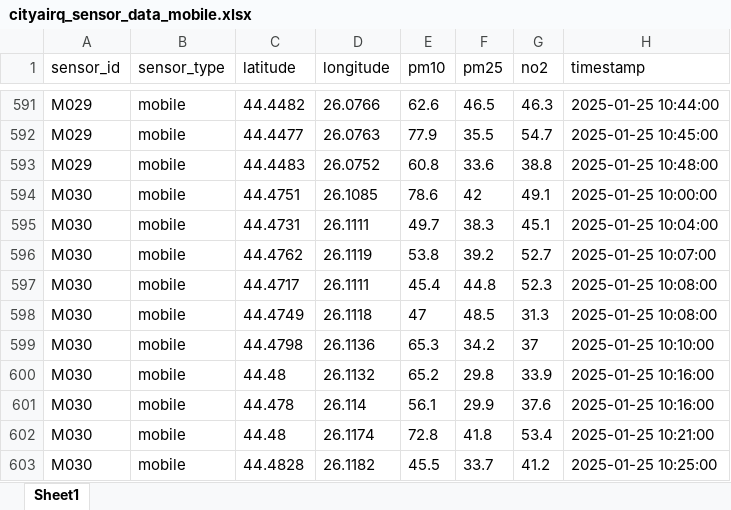
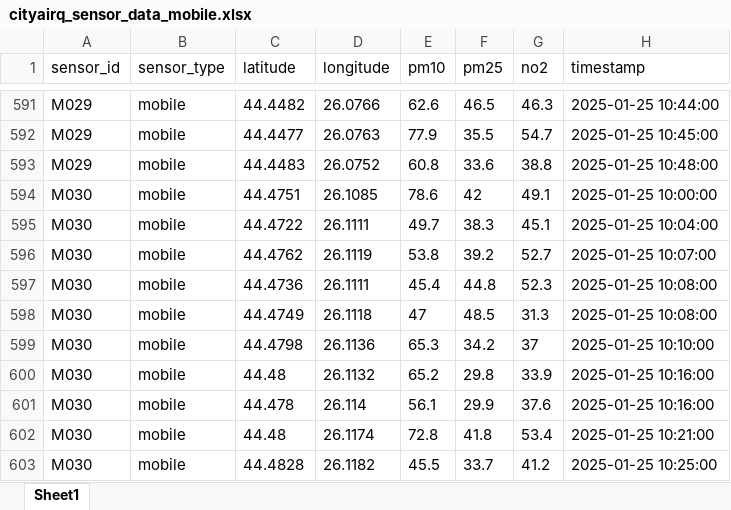
Before and after one commit to filipdumitrascu/city_air_quality, an Excel workbook: backend/config/questdb/xlsxs/cityairq_sensor_data_mobile.xlsx, sheet Sheet1, drawn as a sheet; only a part is shown, gaps mark what is left out; values as stored, in another font and other column widths than the file's, no borders; the diff names each change by its address in the sheet, - before the commit and + after, or states it on an @@ line.

```diff
--- a/backend/config/questdb/xlsxs/cityairq_sensor_data_mobile.xlsx (sheet Sheet1)
+++ b/backend/config/questdb/xlsxs/cityairq_sensor_data_mobile.xlsx (sheet Sheet1)
-C595 (latitude): 44.4731
+C595 (latitude): 44.4722
-C597 (latitude): 44.4717
+C597 (latitude): 44.4736
```
Also changed, not shown: 3 other files.
